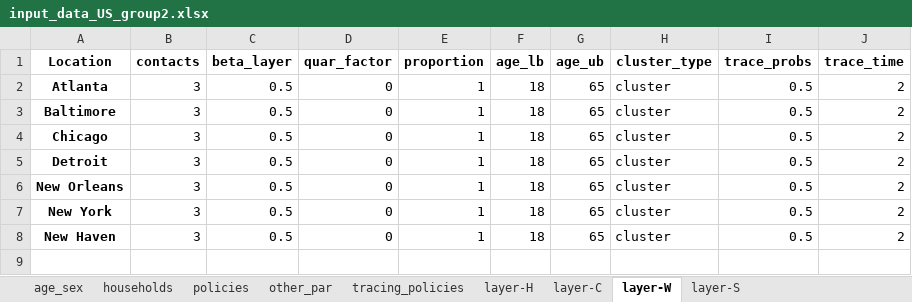
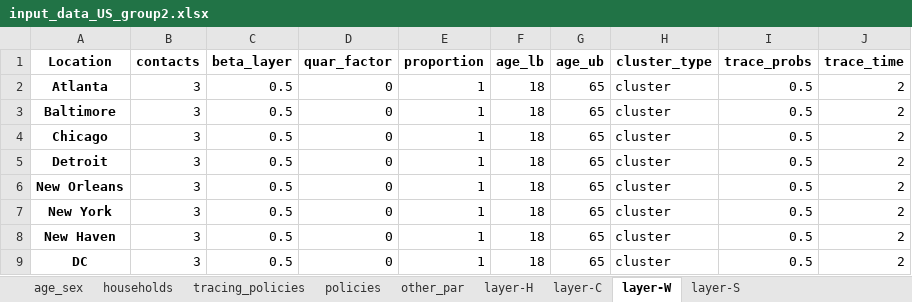
Before and after one commit to brain-modelling-group/covasim-qld-model, an Excel workbook: data/input_data_US_group2.xlsx, sheet layer-W, drawn as a sheet; values as stored, in another font and other column widths than the file's, no borders; the diff names each change by its address in the sheet, - before the commit and + after, or states it on an @@ line.

```diff
--- a/data/input_data_US_group2.xlsx (sheet layer-W)
+++ b/data/input_data_US_group2.xlsx (sheet layer-W)
@@ sheet tab order changed: age_sex | households | tracing_policies | policies | other_par | layer-H | layer-C | layer-W | layer-S @@
+row 9: DC | 3 | 0.5 | 0 | 1 | 18 | 65 | cluster | 0.5 | 2
```
Also changed, not shown: sheet contact matrices-work, sheet contact matrices-other, sheet contact matrices-home, sheet contact matrices-school, sheet age_sex, sheet policies, 6 more sheets, 8 other files.
